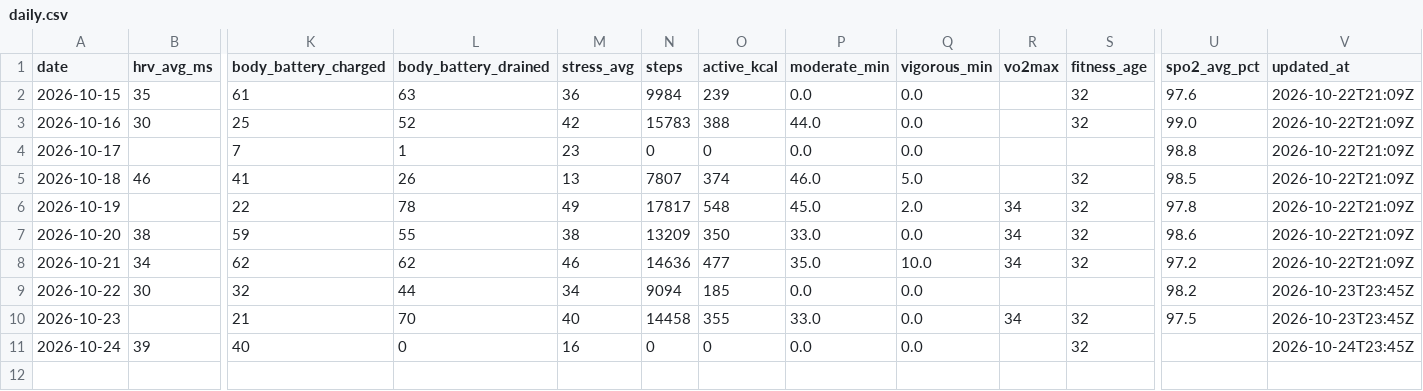
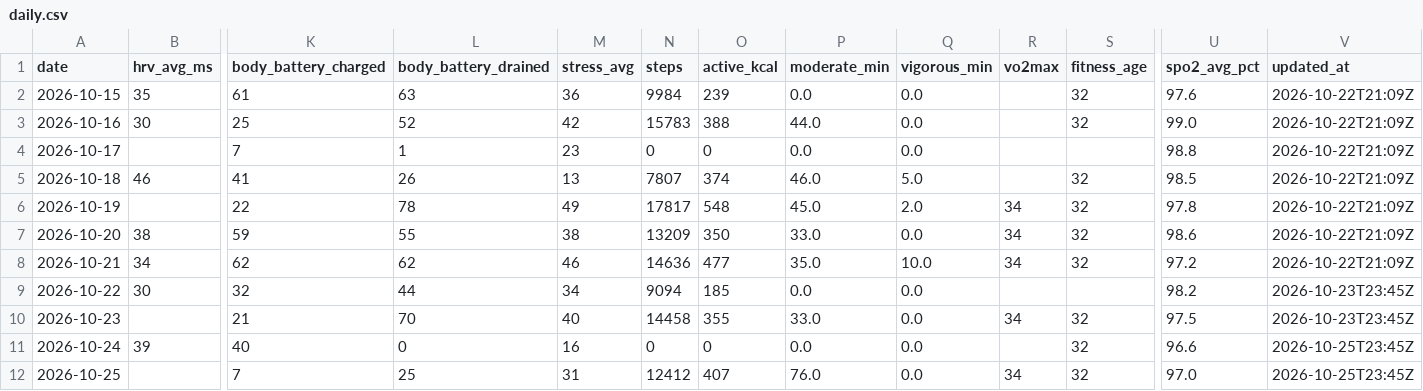
Before and after one commit to onehoka/demo-git, a CSV file: garmin/data/daily.csv, drawn as a sheet; only a part is shown, gaps mark what is left out; rows hold the shown columns only; the diff names each change by its address in the sheet, - before the commit and + after, or states it on an @@ line.

```diff
--- a/garmin/data/daily.csv
+++ b/garmin/data/daily.csv
-U11 (spo2_avg_pct): (empty)
+U11 (spo2_avg_pct): 96.6
-V11 (updated_at): 2026-10-24T23:45Z
+V11 (updated_at): 2026-10-25T23:45Z
+row 12: 2026-10-25 |  | 7 | 25 | 31 | 12412 | 407 | 76.0 | 0.0 | 34 | 32 | 97.0 | 2026-10-25T23:45Z
```
Also changed, not shown: garmin/data/activities.csv.
